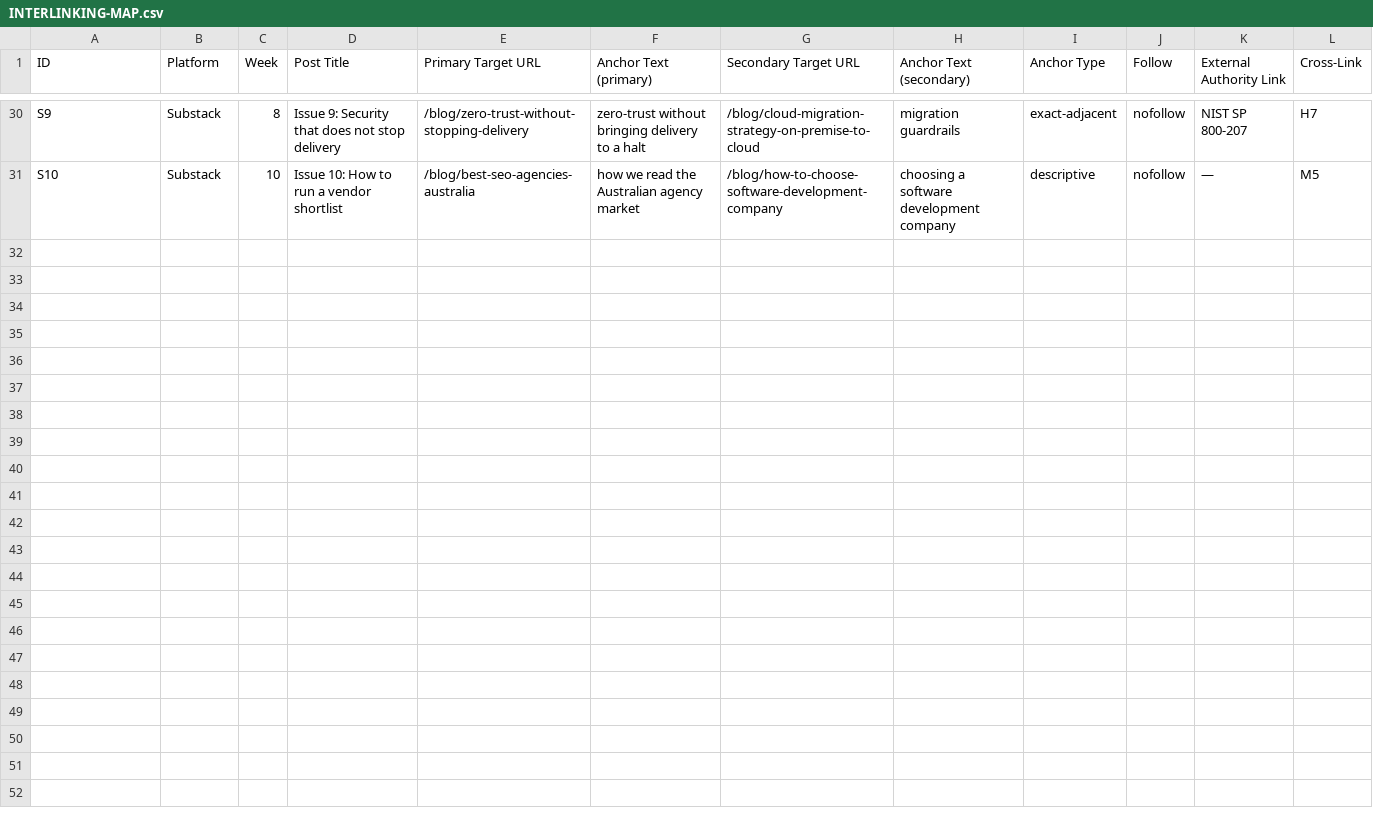
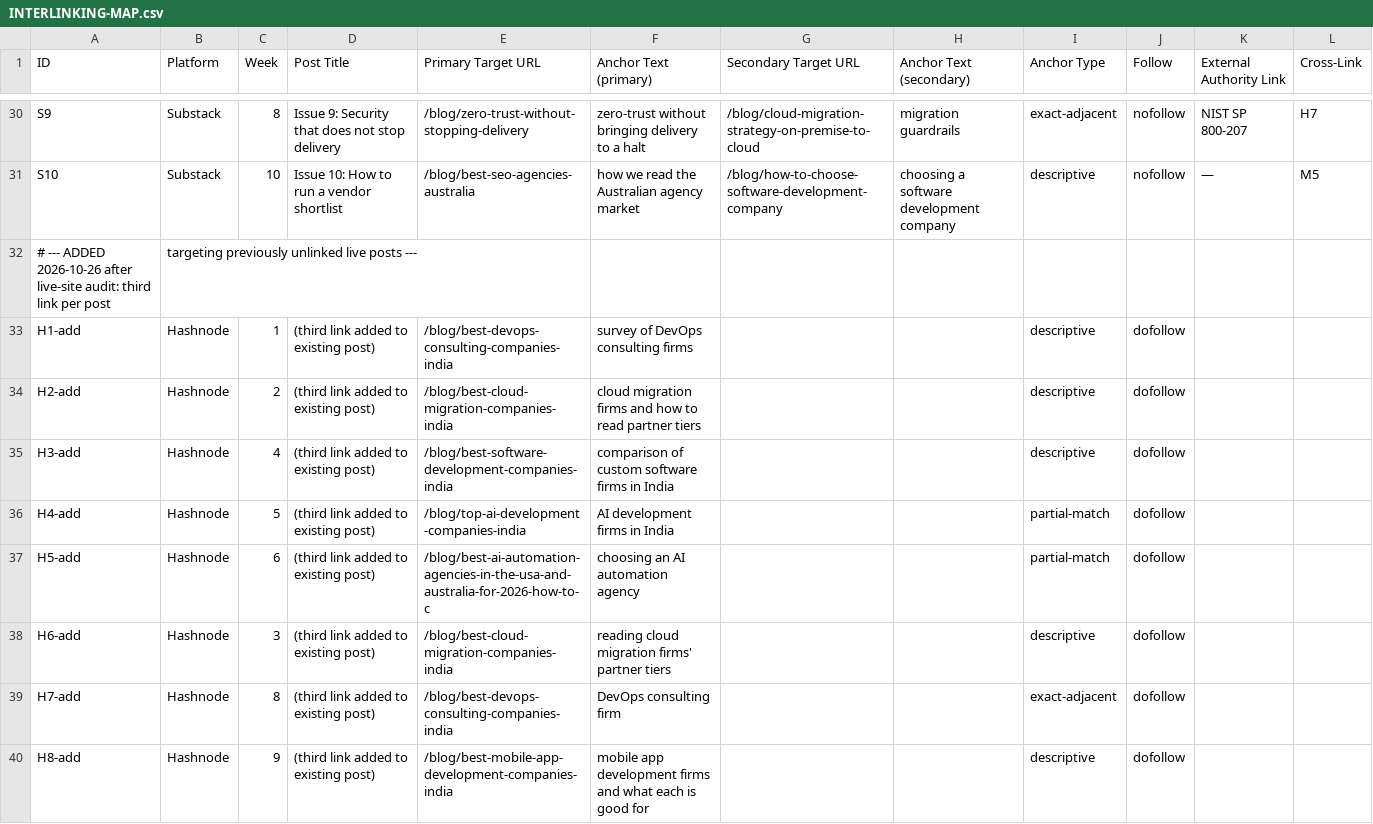
Before and after one commit to shubhamsahujnv/animated-octo-giggle, a CSV file: offsite-content/INTERLINKING-MAP.csv, drawn as a sheet; only a part is shown, gaps mark what is left out; the diff covers the shown part only.

```diff
--- a/offsite-content/INTERLINKING-MAP.csv
+++ b/offsite-content/INTERLINKING-MAP.csv
@@ -31 +31,10 @@ S9,Substack,8,Issue 9: Security that does not stop delivery,/blog/zero-trust-wit
 S10,Substack,10,Issue 10: How to run a vendor shortlist,/blog/best-seo-agencies-australia,how we read the Australian agency market,/blog/how-to-choose-software-development-company,choosing a software development company,descriptive,nofollow,—,M5
+# --- ADDED 2026-10-26 after live-site audit: third link per post, targeting previously unlinked live posts ---
+H1-add,Hashnode,1,(third link added to existing post),/blog/best-devops-consulting-companies-india,"survey of DevOps consulting firms",,,descriptive,dofollow,,
+H2-add,Hashnode,2,(third link added to existing post),/blog/best-cloud-migration-companies-india,"cloud migration firms and how to read partner tiers",,,descriptive,dofollow,,
+H3-add,Hashnode,4,(third link added to existing post),/blog/best-software-development-companies-india,"comparison of custom software firms in India",,,descriptive,dofollow,,
+H4-add,Hashnode,5,(third link added to existing post),/blog/top-ai-development-companies-india,"AI development firms in India",,,partial-match,dofollow,,
+H5-add,Hashnode,6,(third link added to existing post),/blog/best-ai-automation-agencies-in-the-usa-and-australia-for-2026-how-to-c,"choosing an AI automation agency",,,partial-match,dofollow,,
+H6-add,Hashnode,3,(third link added to existing post),/blog/best-cloud-migration-companies-india,"reading cloud migration firms' partner tiers",,,descriptive,dofollow,,
+H7-add,Hashnode,8,(third link added to existing post),/blog/best-devops-consulting-companies-india,"DevOps consulting firm",,,exact-adjacent,dofollow,,
+H8-add,Hashnode,9,(third link added to existing post),/blog/best-mobile-app-development-companies-india,"mobile app development firms and what each is good for",,,descriptive,dofollow,,
```
Also changed, not shown: 8 added rows elsewhere in this file, 19 other files.
